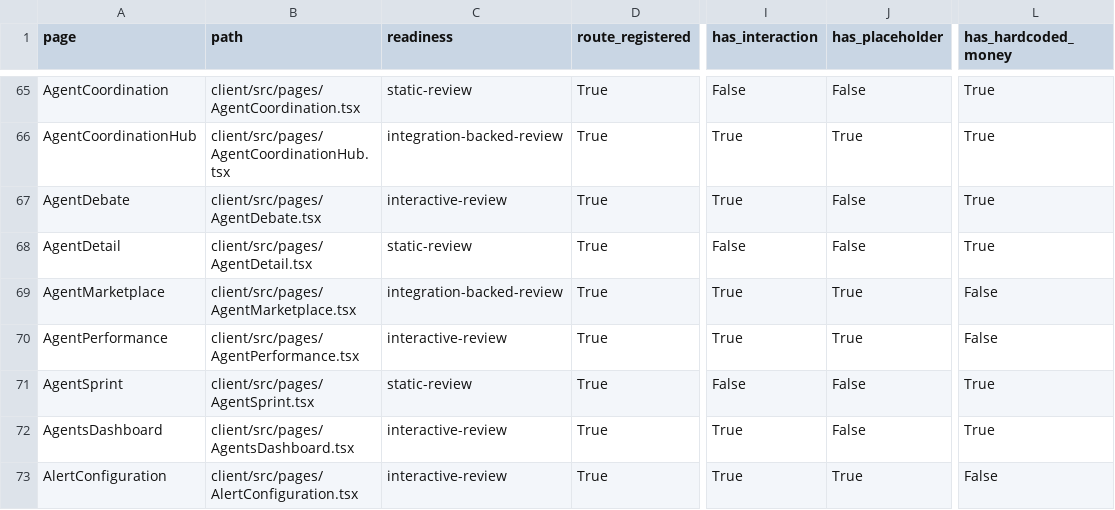
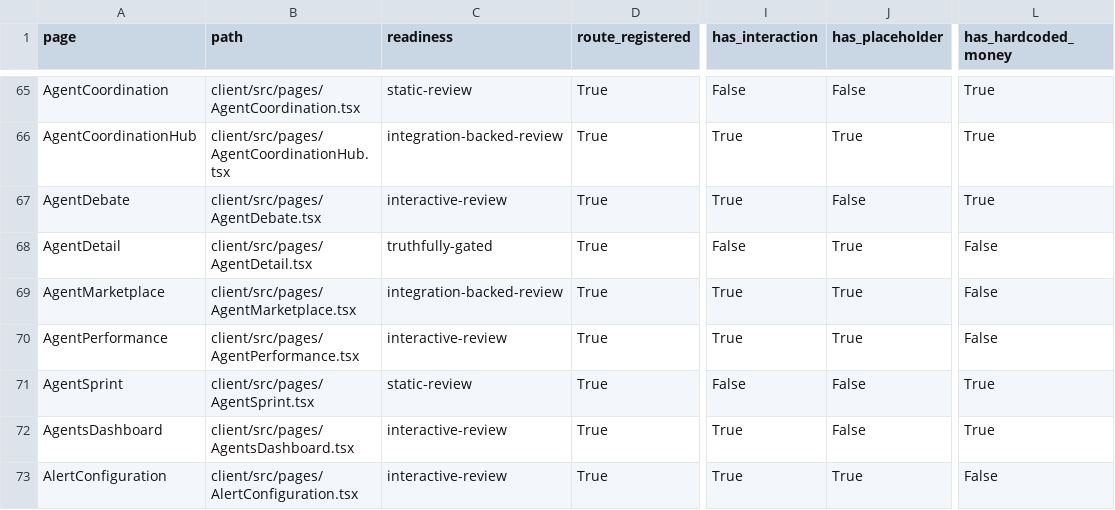
Before and after one commit to skylerblue333/skycoin4444, a CSV file: docs/page-readiness-inventory.csv, drawn as a sheet; only a part is shown, gaps mark what is left out; the diff names each change by its address in the sheet, - before the commit and + after, or states it on an @@ line.

```diff
--- a/docs/page-readiness-inventory.csv
+++ b/docs/page-readiness-inventory.csv
-C68 (readiness): static-review
+C68 (readiness): truthfully-gated
-J68 (has_placeholder): False
+J68 (has_placeholder): True
-L68 (has_hardcoded_money): True
+L68 (has_hardcoded_money): False
```
Also changed, not shown: 1 other file.
